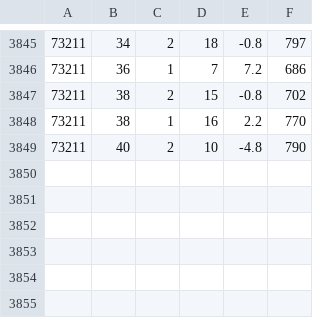
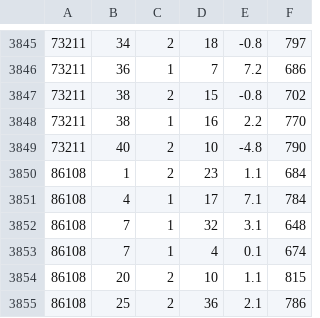
Before and after one commit to DeiwiX/emt-remake, a CSV file: data/20261026.csv, drawn as a sheet; only a part is shown, gaps mark what is left out.

```diff
--- a/data/20261026.csv
+++ b/data/20261026.csv
@@ -3849 +3849,7 @@
 73211,40,2,10,-4.8,790
+86108,1,2,23,1.1,684
+86108,4,1,17,7.1,784
+86108,7,1,32,3.1,648
+86108,7,1,4,0.1,674
+86108,20,2,10,1.1,815
+86108,25,2,36,2.1,786
```
Also changed, not shown: 1 other file.
